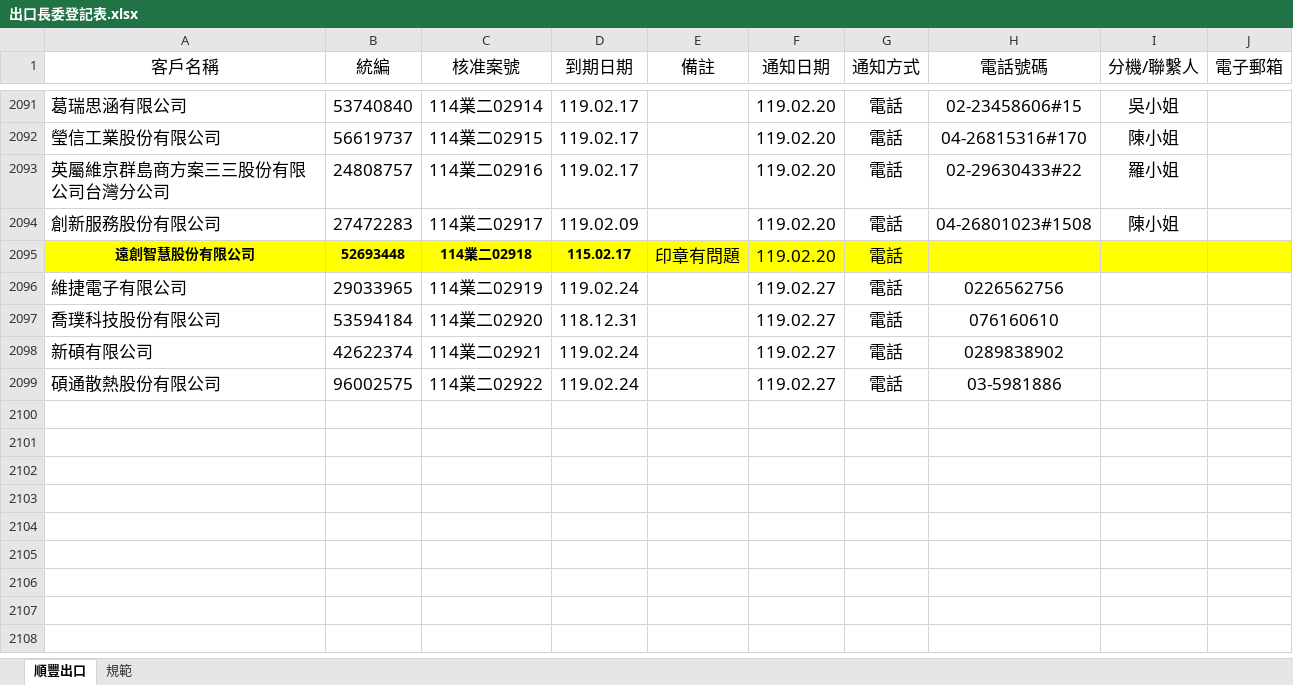
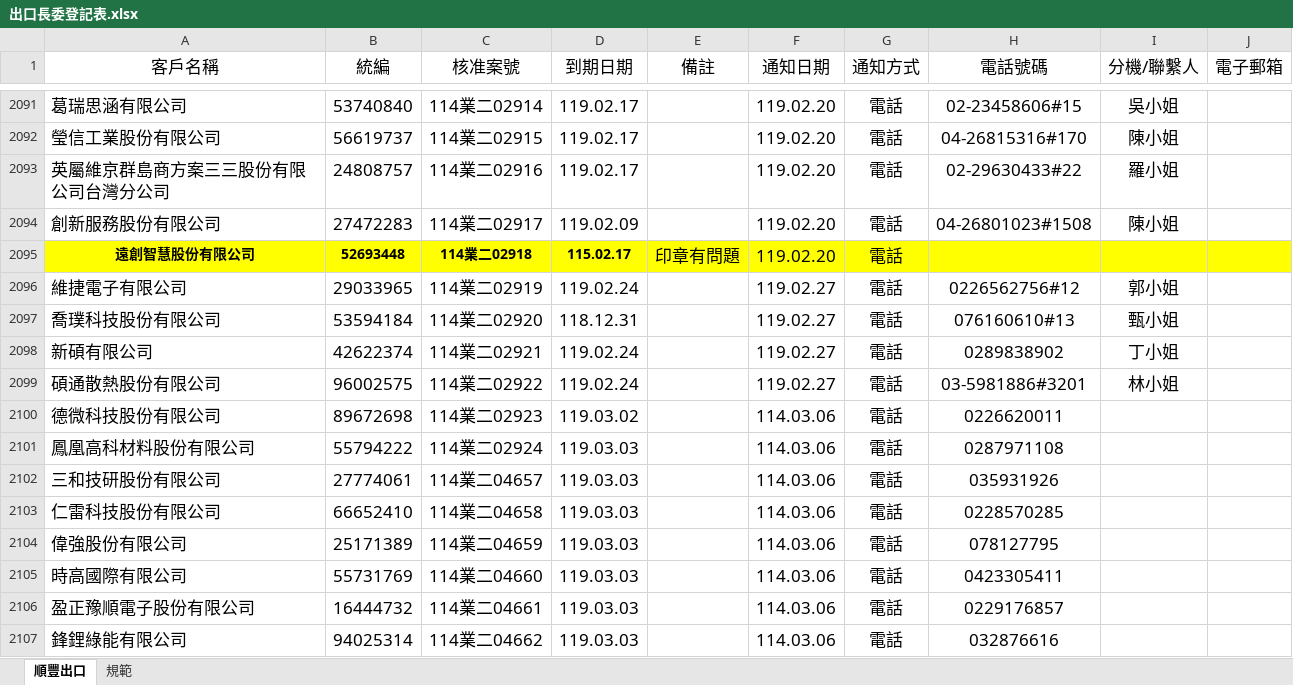
Before and after one commit to liyijung/Export-declaration, an Excel workbook: 出口長委登記表.xlsx, sheet 順豐出口, drawn as a sheet; only a part is shown, gaps mark what is left out; values as stored, in another font and other column widths than the file's, no borders; conditional formats not drawn; the diff names each change by its address in the sheet, - before the commit and + after, or states it on an @@ line.

Commit message:
Add files via upload

```diff
--- a/出口長委登記表.xlsx (sheet 順豐出口)
+++ b/出口長委登記表.xlsx (sheet 順豐出口)
-H2096 (電話號碼): 0226562756
+H2096 (電話號碼): 0226562756#12
-I2096 (分機/聯繫人): (empty)
+I2096 (分機/聯繫人): 郭小姐
-H2097 (電話號碼): 076160610
+H2097 (電話號碼): 076160610#13
-I2097 (分機/聯繫人): (empty)
+I2097 (分機/聯繫人): 甄小姐
-I2098 (分機/聯繫人): (empty)
+I2098 (分機/聯繫人): 丁小姐
-H2099 (電話號碼): 03-5981886
+H2099 (電話號碼): 03-5981886#3201
-I2099 (分機/聯繫人): (empty)
+I2099 (分機/聯繫人): 林小姐
+row 2100: 德微科技股份有限公司 | 89672698 | 114業二02923 | 119.03.02 |  | 114.03.06 | 電話 | 0226620011
+row 2101: 鳳凰高科材料股份有限公司 | 55794222 | 114業二02924 | 119.03.03 |  | 114.03.06 | 電話 | 0287971108
+row 2102: 三和技研股份有限公司 | 27774061 | 114業二04657 | 119.03.03 |  | 114.03.06 | 電話 | 035931926
+row 2103: 仁雷科技股份有限公司 | 66652410 | 114業二04658 | 119.03.03 |  | 114.03.06 | 電話 | 0228570285
+row 2104: 偉強股份有限公司 | 25171389 | 114業二04659 | 119.03.03 |  | 114.03.06 | 電話 | 078127795
+row 2105: 時高國際有限公司 | 55731769 | 114業二04660 | 119.03.03 |  | 114.03.06 | 電話 | 0423305411
+row 2106: 盈正豫順電子股份有限公司 | 16444732 | 114業二04661 | 119.03.03 |  | 114.03.06 | 電話 | 0229176857
+row 2107: 鋒鋰綠能有限公司 | 94025314 | 114業二04662 | 119.03.03 |  | 114.03.06 | 電話 | 032876616
```
